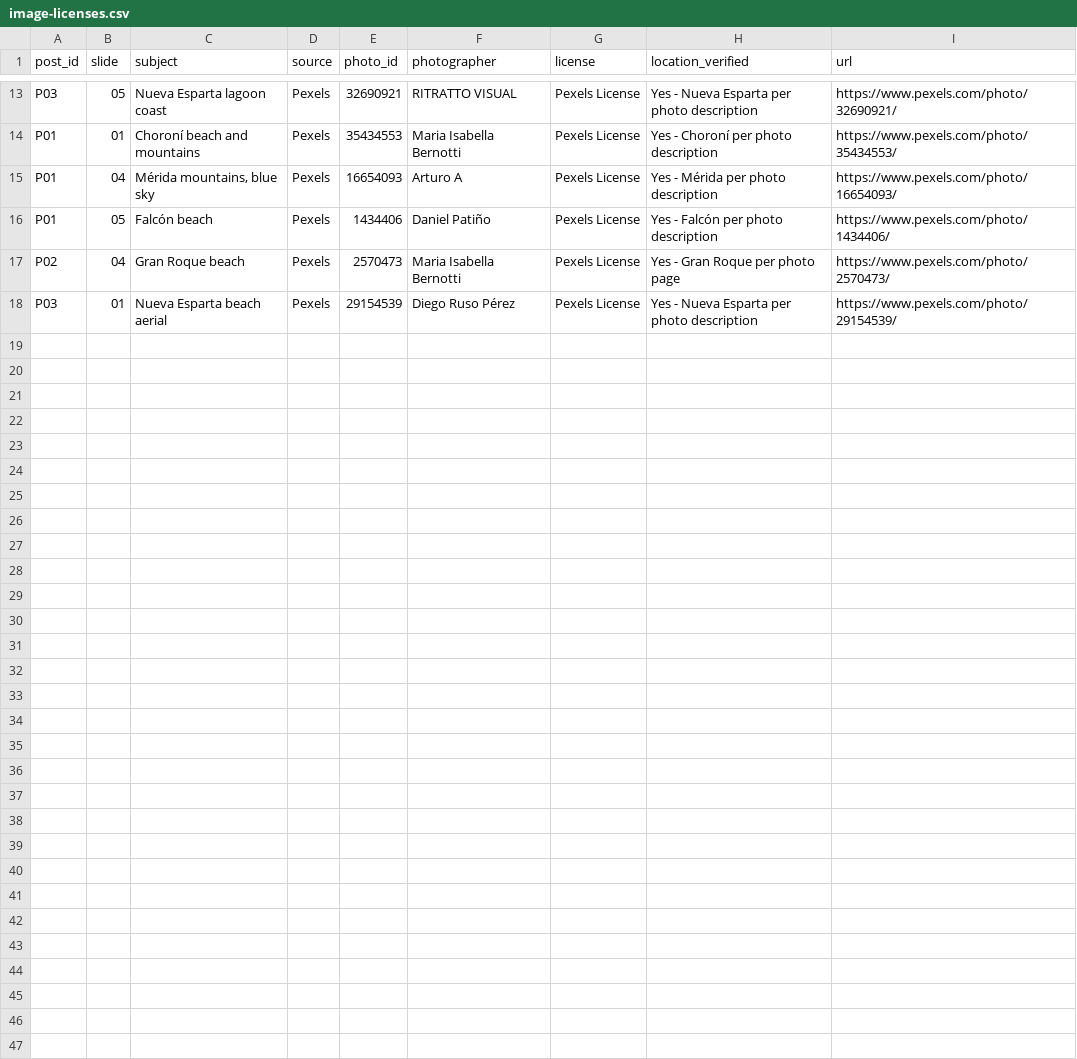
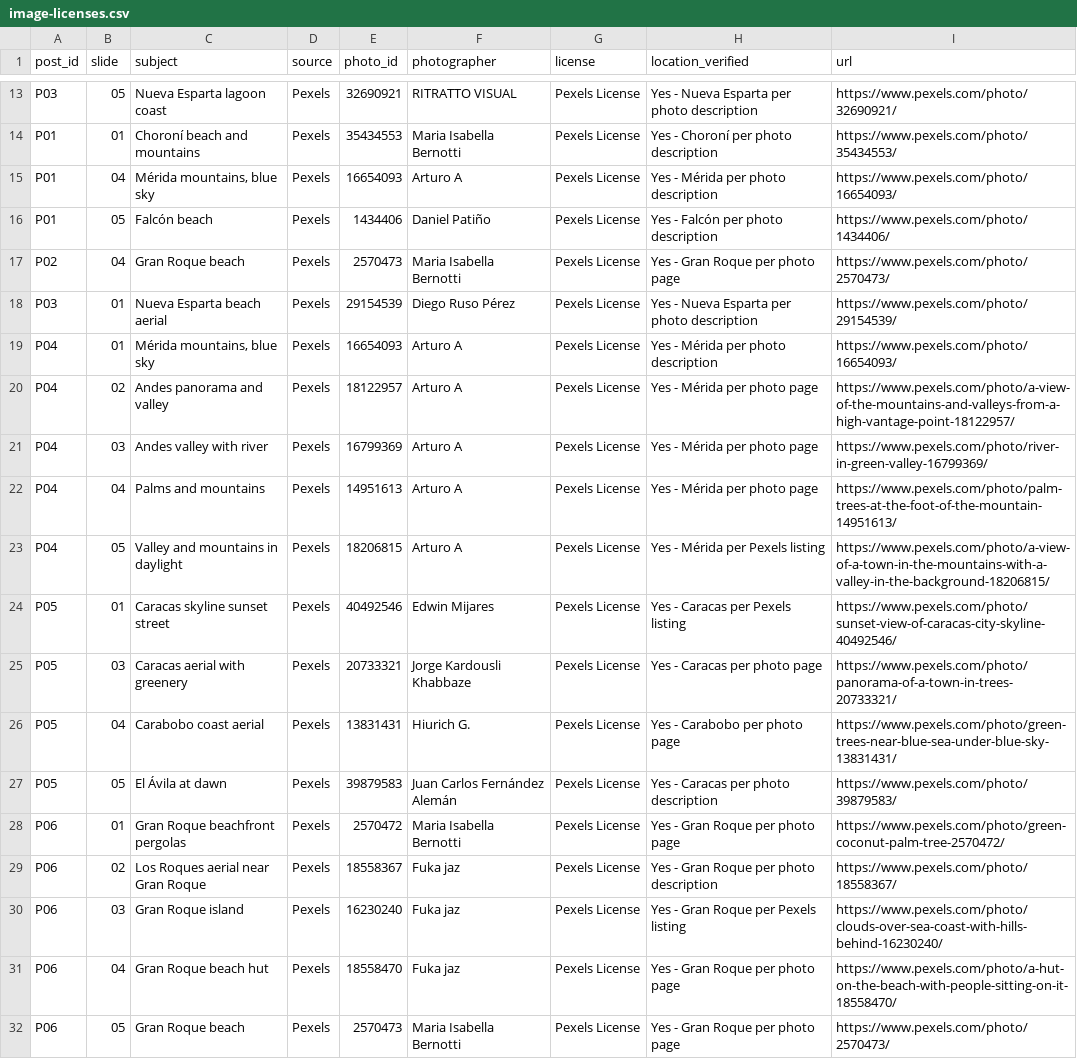
Before and after one commit to maffegabry-coder/VZLA-Rising-Instagram-Content-Media-Repository, a CSV file: sources/image-licenses.csv, drawn as a sheet; only a part is shown, gaps mark what is left out.

```diff
--- a/sources/image-licenses.csv
+++ b/sources/image-licenses.csv
@@ -18 +18,15 @@ P02,04,Gran Roque beach,Pexels,2570473,Maria Isabella Bernotti,Pexels License,Ye
 P03,01,Nueva Esparta beach aerial,Pexels,29154539,Diego Ruso Pérez,Pexels License,Yes - Nueva Esparta per photo description,https://www.pexels.com/photo/29154539/
+P04,01,"Mérida mountains, blue sky",Pexels,16654093,Arturo A,Pexels License,Yes - Mérida per photo description,https://www.pexels.com/photo/16654093/
+P04,02,Andes panorama and valley,Pexels,18122957,Arturo A,Pexels License,Yes - Mérida per photo page,https://www.pexels.com/photo/a-view-of-the-mountains-and-valleys-from-a-high-vantage-point-18122957/
+P04,03,Andes valley with river,Pexels,16799369,Arturo A,Pexels License,Yes - Mérida per photo page,https://www.pexels.com/photo/river-in-green-valley-16799369/
+P04,04,Palms and mountains,Pexels,14951613,Arturo A,Pexels License,Yes - Mérida per photo page,https://www.pexels.com/photo/palm-trees-at-the-foot-of-the-mountain-14951613/
+P04,05,Valley and mountains in daylight,Pexels,18206815,Arturo A,Pexels License,Yes - Mérida per Pexels listing,https://www.pexels.com/photo/a-view-of-a-town-in-the-mountains-with-a-valley-in-the-background-18206815/
+P05,01,Caracas skyline sunset street,Pexels,40492546,Edwin Mijares,Pexels License,Yes - Caracas per Pexels listing,https://www.pexels.com/photo/sunset-view-of-caracas-city-skyline-40492546/
+P05,03,Caracas aerial with greenery,Pexels,20733321,Jorge Kardousli Khabbaze,Pexels License,Yes - Caracas per photo page,https://www.pexels.com/photo/panorama-of-a-town-in-trees-20733321/
+P05,04,Carabobo coast aerial,Pexels,13831431,Hiurich G.,Pexels License,Yes - Carabobo per photo page,https://www.pexels.com/photo/green-trees-near-blue-sea-under-blue-sky-13831431/
+P05,05,El Ávila at dawn,Pexels,39879583,Juan Carlos Fernández Alemán,Pexels License,Yes - Caracas per photo description,https://www.pexels.com/photo/39879583/
+P06,01,Gran Roque beachfront pergolas,Pexels,2570472,Maria Isabella Bernotti,Pexels License,Yes - Gran Roque per photo page,https://www.pexels.com/photo/green-coconut-palm-tree-2570472/
+P06,02,Los Roques aerial near Gran Roque,Pexels,18558367,Fuka jaz,Pexels License,Yes - Gran Roque per photo description,https://www.pexels.com/photo/18558367/
+P06,03,Gran Roque island,Pexels,16230240,Fuka jaz,Pexels License,Yes - Gran Roque per Pexels listing,https://www.pexels.com/photo/clouds-over-sea-coast-with-hills-behind-16230240/
+P06,04,Gran Roque beach hut,Pexels,18558470,Fuka jaz,Pexels License,Yes - Gran Roque per photo page,https://www.pexels.com/photo/a-hut-on-the-beach-with-people-sitting-on-it-18558470/
+P06,05,Gran Roque beach,Pexels,2570473,Maria Isabella Bernotti,Pexels License,Yes - Gran Roque per photo page,https://www.pexels.com/photo/2570473/
```
Also changed, not shown: editorial/content-calendar.csv, editorial/content-database.csv, 24 other files.
